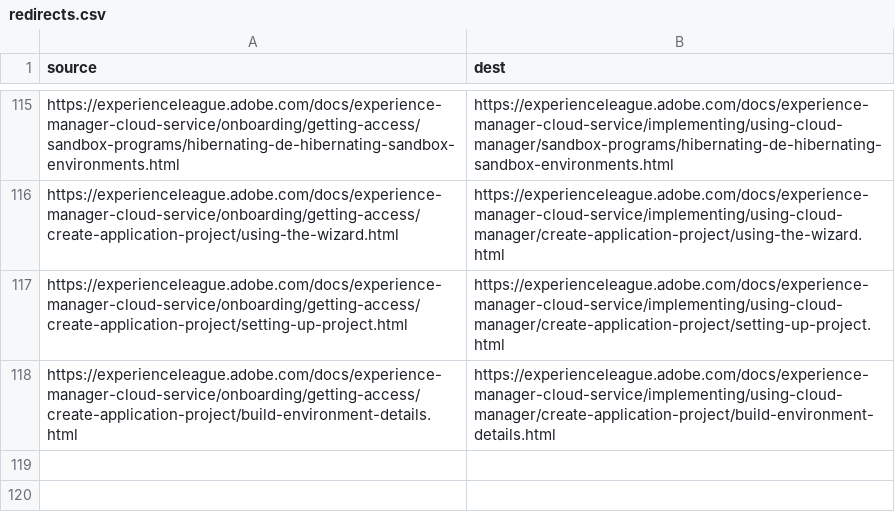
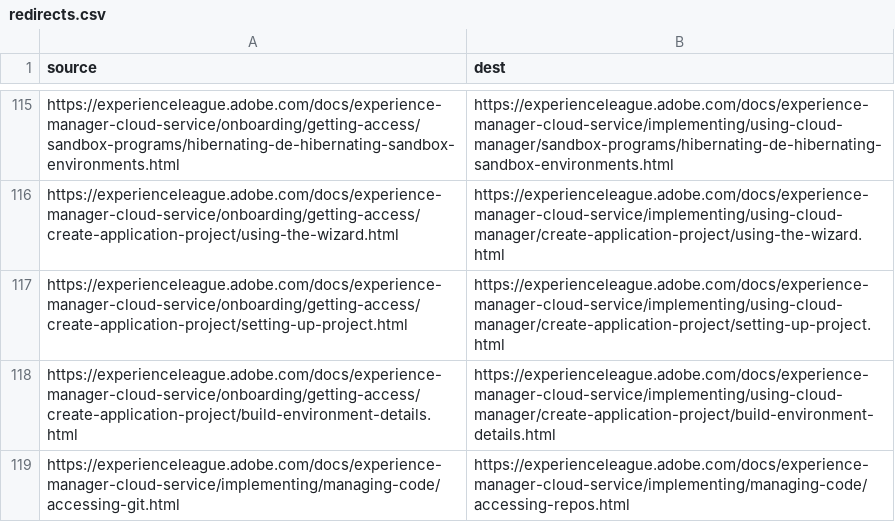
Before and after one commit to AdobeDocs/experience-manager-cloud-service.de-DE, a CSV file: redirects.csv, drawn as a sheet; only a part is shown, gaps mark what is left out.

Commit message:
Synced non localizable files from repo .

```diff
--- a/redirects.csv
+++ b/redirects.csv
@@ -118 +118,2 @@ https://experienceleague.adobe.com/docs/experience-manager-cloud-service/onboard
 https://experienceleague.adobe.com/docs/experience-manager-cloud-service/onboarding/getting-access/create-application-project/build-environment-details.html,https://experienceleague.adobe.com/docs/experience-manager-cloud-service/implementing/using-cloud-manager/create-application-project/build-environment-details.html
+https://experienceleague.adobe.com/docs/experience-manager-cloud-service/implementing/managing-code/accessing-git.html,https://experienceleague.adobe.com/docs/experience-manager-cloud-service/implementing/managing-code/accessing-repos.html
```
